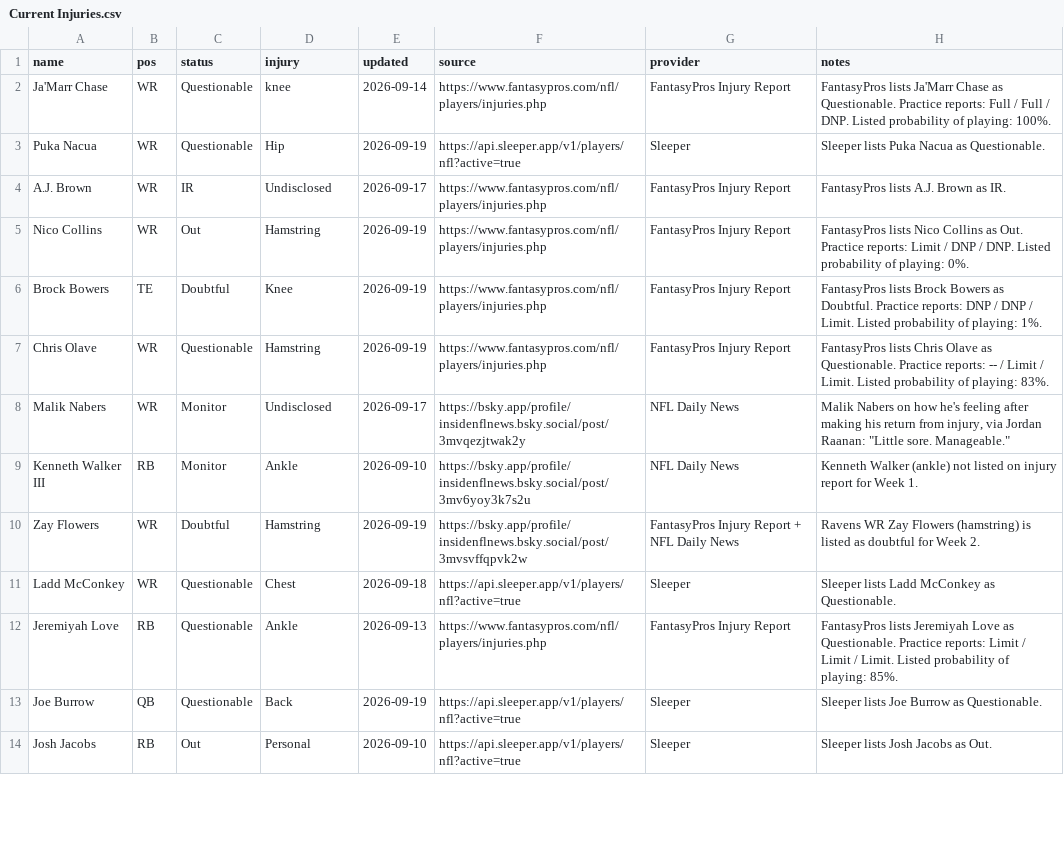
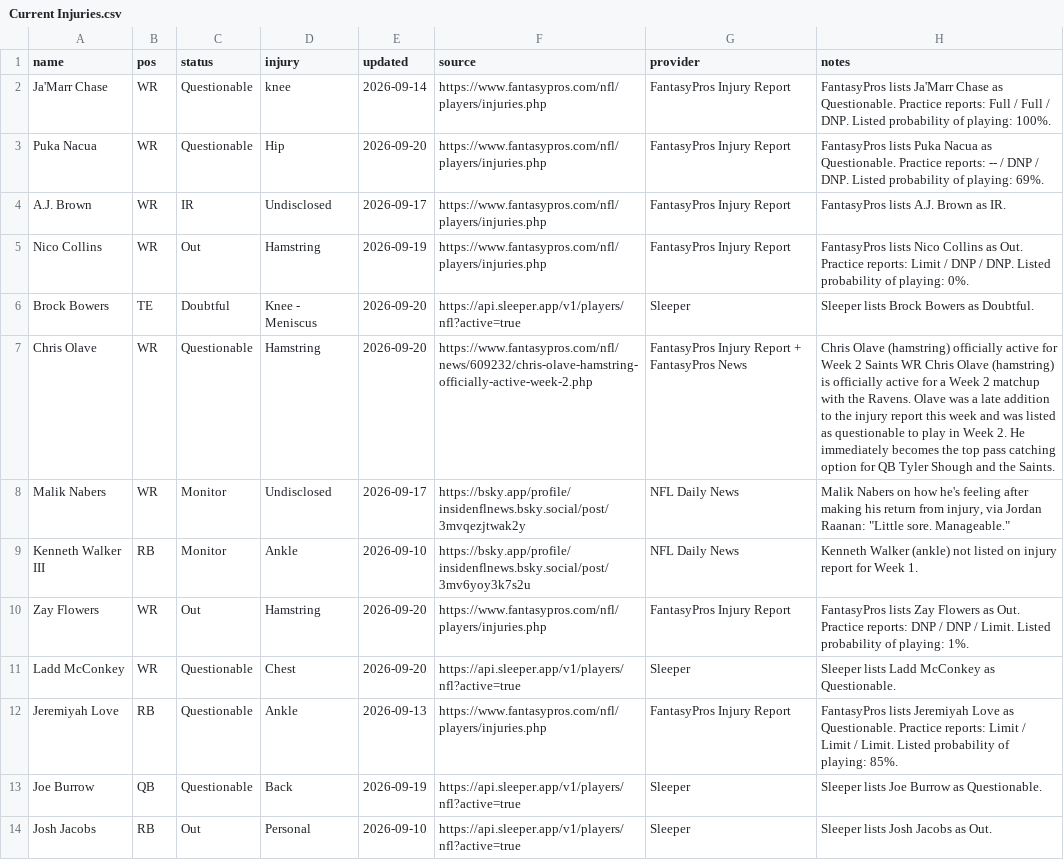
Before and after one commit to fowlergmu/private-draft-tools-x7k2, a CSV file: Data/Current Injuries.csv, drawn as a sheet; only a part is shown; the diff covers the shown part only.

```diff
--- a/Data/Current Injuries.csv
+++ b/Data/Current Injuries.csv
@@ -2,11 +2,11 @@ name,pos,status,injury,updated,source,provider,notes
 Ja'Marr Chase,WR,Questionable,knee,2026-09-14,https://www.fantasypros.com/nfl/players/injuries.php,FantasyPros Injury Report,FantasyPros lists Ja'Marr Chase as Questionable. Practice reports: Full / Full / DNP. Listed probability of playing: 100%.
-Puka Nacua,WR,Questionable,Hip,2026-09-19,https://api.sleeper.app/v1/players/nfl?active=true,Sleeper,Sleeper lists Puka Nacua as Questionable.
+Puka Nacua,WR,Questionable,Hip,2026-09-20,https://www.fantasypros.com/nfl/players/injuries.php,FantasyPros Injury Report,FantasyPros lists Puka Nacua as Questionable. Practice reports: -- / DNP / DNP. Listed probability of playing: 69%.
 A.J. Brown,WR,IR,Undisclosed,2026-09-17,https://www.fantasypros.com/nfl/players/injuries.php,FantasyPros Injury Report,FantasyPros lists A.J. Brown as IR.
 Nico Collins,WR,Out,Hamstring,2026-09-19,https://www.fantasypros.com/nfl/players/injuries.php,FantasyPros Injury Report,FantasyPros lists Nico Collins as Out. Practice reports: Limit / DNP / DNP. Listed probability of playing: 0%.
-Brock Bowers,TE,Doubtful,Knee,2026-09-19,https://www.fantasypros.com/nfl/players/injuries.php,FantasyPros Injury Report,FantasyPros lists Brock Bowers as Doubtful. Practice reports: DNP / DNP / Limit. Listed probability of playing: 1%.
-Chris Olave,WR,Questionable,Hamstring,2026-09-19,https://www.fantasypros.com/nfl/players/injuries.php,FantasyPros Injury Report,FantasyPros lists Chris Olave as Questionable. Practice reports: -- / Limit / Limit. Listed probability of playing: 83%.
+Brock Bowers,TE,Doubtful,Knee - Meniscus,2026-09-20,https://api.sleeper.app/v1/players/nfl?active=true,Sleeper,Sleeper lists Brock Bowers as Doubtful.
+Chris Olave,WR,Questionable,Hamstring,2026-09-20,https://www.fantasypros.com/nfl/news/609232/chris-olave-hamstring-officially-active-week-2.php,FantasyPros Injury Report + FantasyPros News,Chris Olave (hamstring) officially active for Week 2 Saints WR Chris Olave (hamstring) is officially active for a Week 2 matchup with the Ravens. Olave was a late addition to the injury report this week and was listed as questionable to play in Week 2. He immediately becomes the top pass catching option for QB Tyler Shough and the Saints.
 Malik Nabers,WR,Monitor,Undisclosed,2026-09-17,https://bsky.app/profile/insidenflnews.bsky.social/post/3mvqezjtwak2y,NFL Daily News,"Malik Nabers on how he's feeling after making his return from injury, via Jordan Raanan: ""Little sore. Manageable."""
 Kenneth Walker III,RB,Monitor,Ankle,2026-09-10,https://bsky.app/profile/insidenflnews.bsky.social/post/3mv6yoy3k7s2u,NFL Daily News,Kenneth Walker (ankle) not listed on injury report for Week 1.
-Zay Flowers,WR,Doubtful,Hamstring,2026-09-19,https://bsky.app/profile/insidenflnews.bsky.social/post/3mvsvffqpvk2w,FantasyPros Injury Report + NFL Daily News,Ravens WR Zay Flowers (hamstring) is listed as doubtful for Week 2.
-Ladd McConkey,WR,Questionable,Chest,2026-09-18,https://api.sleeper.app/v1/players/nfl?active=true,Sleeper,Sleeper lists Ladd McConkey as Questionable.
+Zay Flowers,WR,Out,Hamstring,2026-09-20,https://www.fantasypros.com/nfl/players/injuries.php,FantasyPros Injury Report,FantasyPros lists Zay Flowers as Out. Practice reports: DNP / DNP / Limit. Listed probability of playing: 1%.
+Ladd McConkey,WR,Questionable,Chest,2026-09-20,https://api.sleeper.app/v1/players/nfl?active=true,Sleeper,Sleeper lists Ladd McConkey as Questionable.
 Jeremiyah Love,RB,Questionable,Ankle,2026-09-13,https://www.fantasypros.com/nfl/players/injuries.php,FantasyPros Injury Report,FantasyPros lists Jeremiyah Love as Questionable. Practice reports: Limit / Limit / Limit. Listed probability of playing: 85%.
```
Also changed, not shown: 1 added row, 6 removed rows and 21 edited cells elsewhere in this file.
